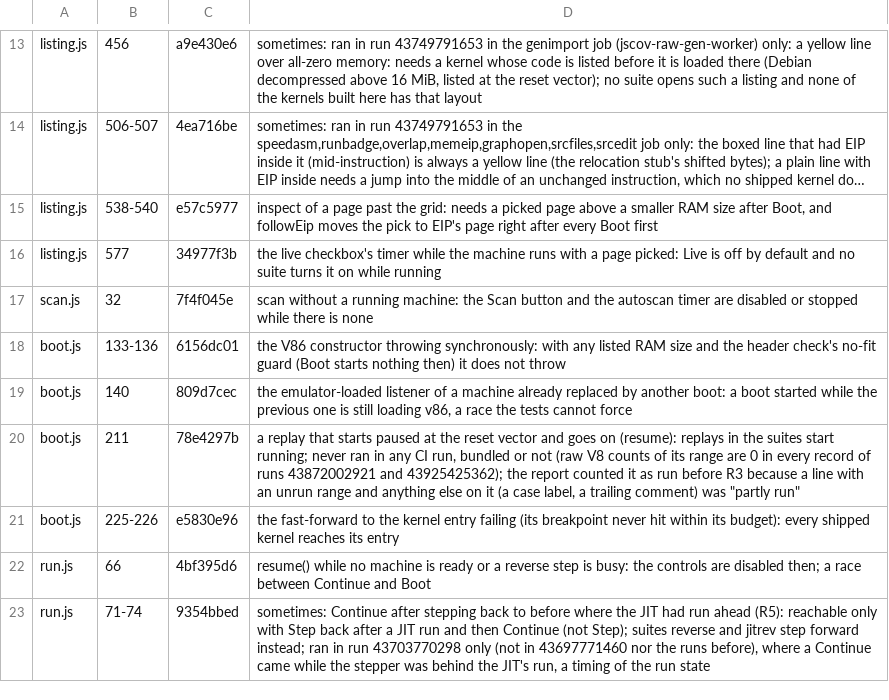
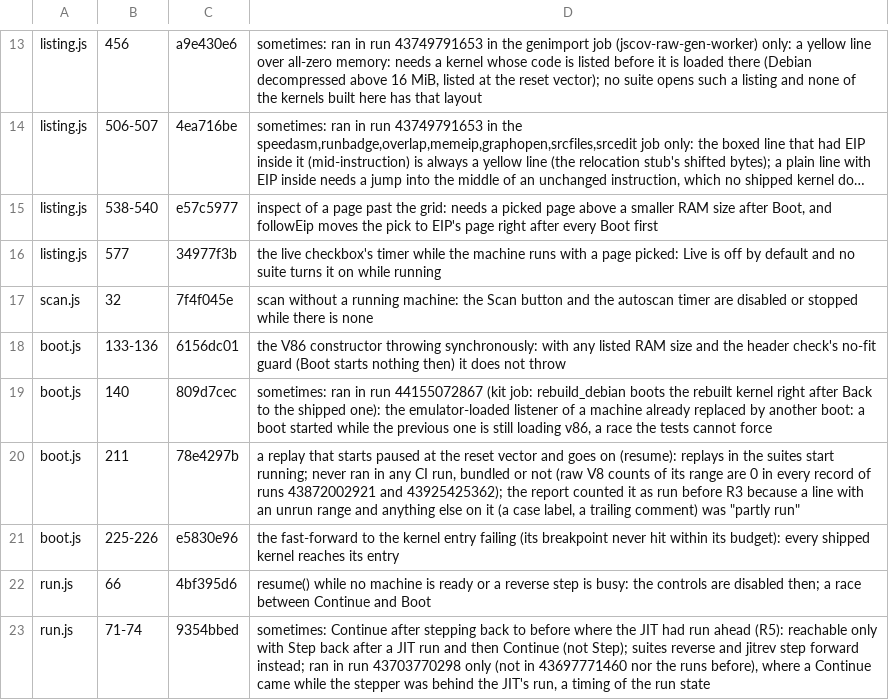
Before and after one commit to d33tah/minimal-kernel-build, a TSV file: site/jscov-uncovered.tsv, drawn as a sheet; only a part is shown, gaps mark what is left out; long unchanged cells end in ….

```diff
--- a/site/jscov-uncovered.tsv
+++ b/site/jscov-uncovered.tsv
@@ -18,3 +18,3 @@ scan.js	32	7f4f045e	scan without a running machine: the Scan button and the auto
 boot.js	133-136	6156dc01	the V86 constructor throwing synchronously: with any listed RAM size and the header check's no-fit guard (Boot starts nothing then) it does not throw
-boot.js	140	809d7cec	the emulator-loaded listener of a machine already replaced by another boot: a boot started while the previous one is still loading v86, a race the tests cannot force
+boot.js	140	809d7cec	sometimes: ran in run 44155072867 (kit job: rebuild_debian boots the rebuilt kernel right after Back to the shipped one): the emulator-loaded listener of a machine already replaced by another boot: a boot started while the previous one is still loading v86, a race the tests cannot force
 boot.js	211	78e4297b	a replay that starts paused at the reset vector and goes on (resume): replays in the suites start running; never ran in any CI run, bundled or not (raw V8 counts of its range are 0 in every record of runs 43872002921 and 43925425362); the report counted it as run before R3 because a line with an unrun range and anything else on it (a case label, a trailing comment) was "partly run"
```
Also changed, not shown: 1 other file.
